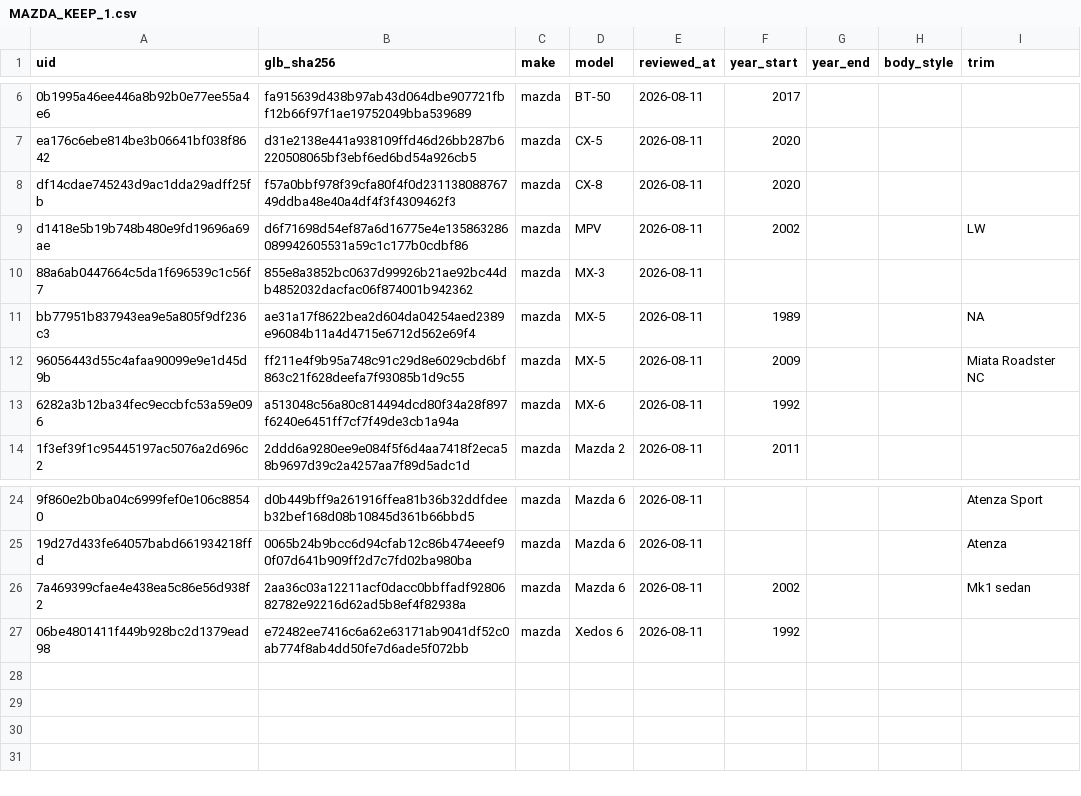
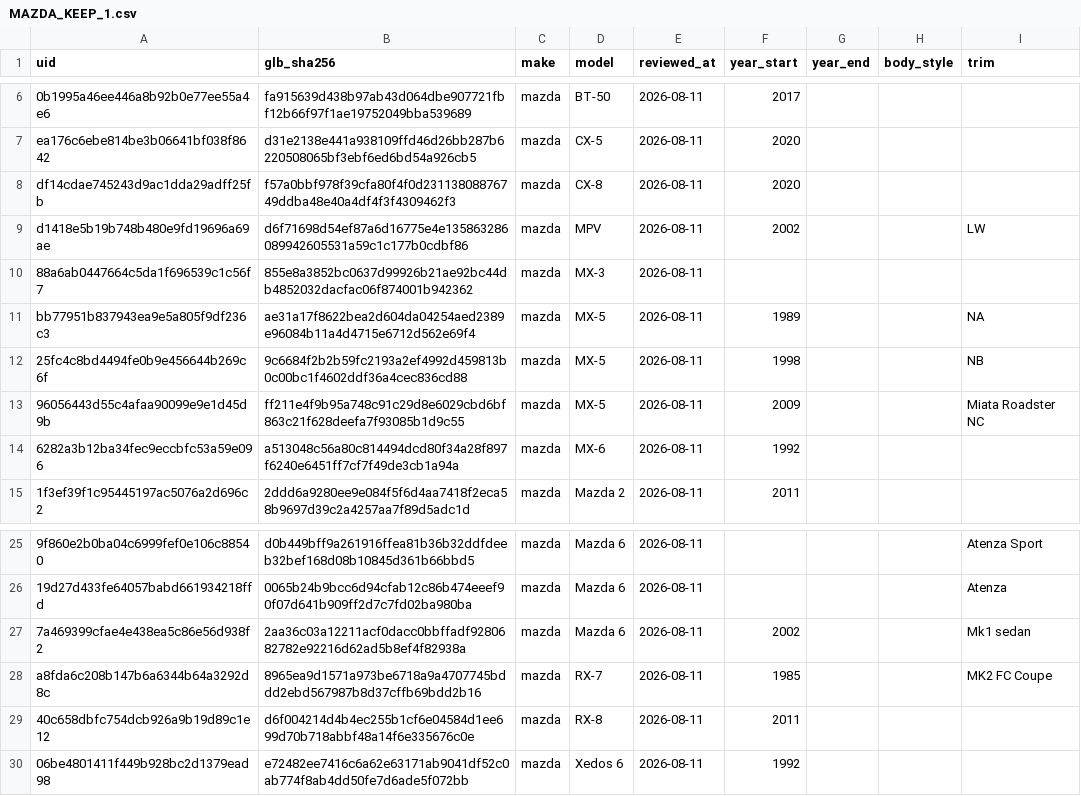
Before and after one commit to n29yf2kyfm-lab/triposr-runpod-worker, a CSV file: pipeline/publish/MAZDA_KEEP_1.csv, drawn as a sheet; only a part is shown, gaps mark what is left out; the diff names each change by its address in the sheet, - before the commit and + after, or states it on an @@ line.

```diff
--- a/pipeline/publish/MAZDA_KEEP_1.csv
+++ b/pipeline/publish/MAZDA_KEEP_1.csv
+row 12: 25fc4c8bd4494fe0b9e456644b269c6f | 9c6684f2b2b59fc2193a2ef4992d459813b0c00bc1f4602ddf36a4cec836cd88 | mazda | MX-5 | 2026-08-11 | 1998 |  |  | NB
+row 28: a8fda6c208b147b6a6344b64a3292d8c | 8965ea9d1571a973be6718a9a4707745bddd2ebd567987b8d37cffb69bdd2b16 | mazda | RX-7 | 2026-08-11 | 1985 |  |  | MK2 FC Coupe
+row 29: 40c658dbfc754dcb926a9b19d89c1e12 | d6f004214d4b4ec255b1cf6e04584d1ee699d70b718abbf48a14f6e335676c0e | mazda | RX-8 | 2026-08-11 | 2011
```
Also changed, not shown: pipeline/publish/MAZDA_LICENCES_1.csv, 5 other files.
